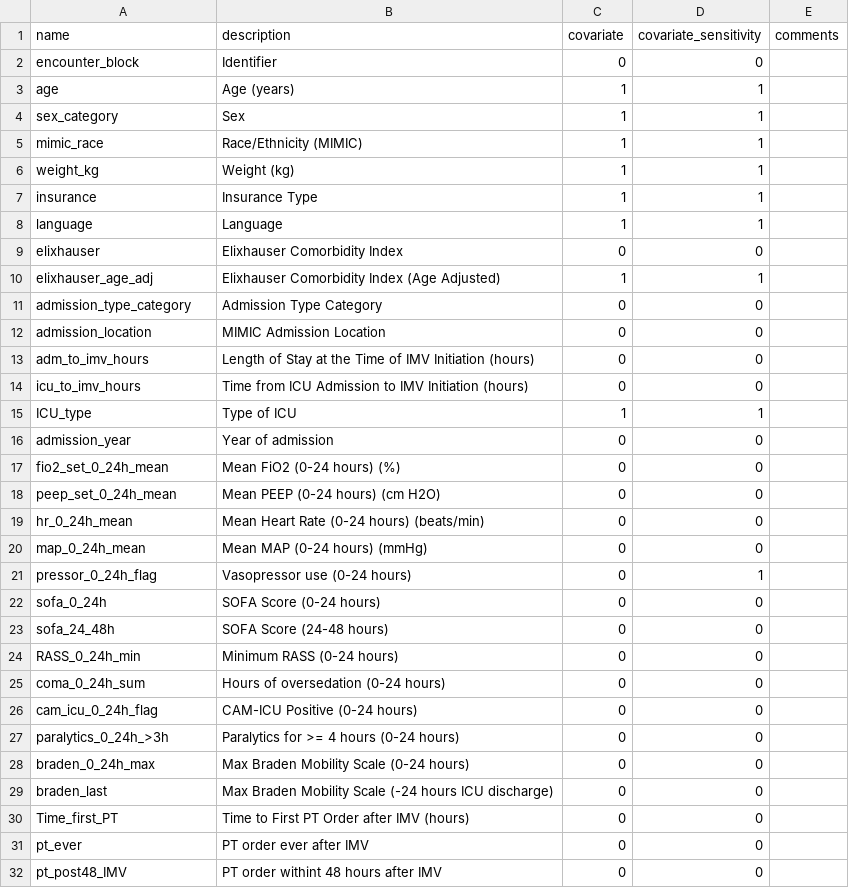
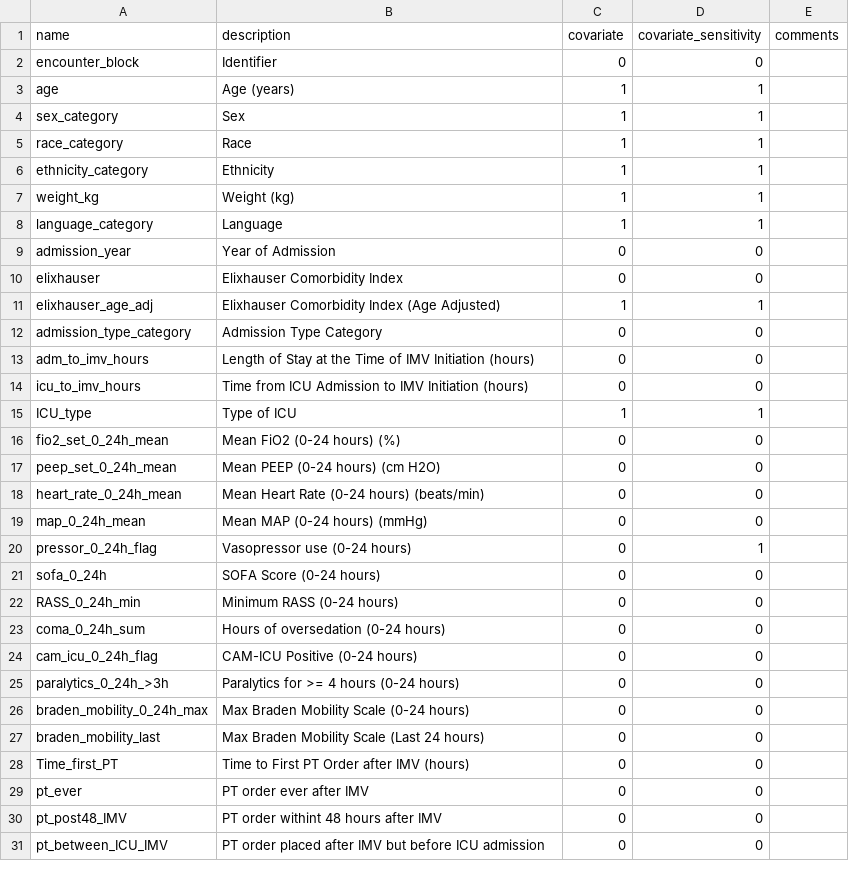
Before and after one commit to rottaro/CLIF-pt-consult-order-tte, a CSV file: config/column_def.csv, drawn as a sheet; only a part is shown; the shorter side is filled out with more unchanged rows; the diff covers the shown part only.

Commit message:
Major update to use data ONLY from CLIF directly without relying on the CLIF Eligibilty for Mobilization output.

```diff
--- a/config/column_def.csv
+++ b/config/column_def.csv
@@ -4,6 +4,7 @@ age,Age (years),1,1,
 sex_category,Sex,1,1,
-mimic_race,Race/Ethnicity (MIMIC),1,1,
+race_category,Race,1,1,
+ethnicity_category,Ethnicity,1,1,
 weight_kg,Weight (kg),1,1,
-insurance,Insurance Type,1,1,
-language,Language,1,1,
+language_category,Language,1,1,
+admission_year,Year of Admission,0,0,
 elixhauser,Elixhauser Comorbidity Index,0,0,
@@ -11,3 +12,2 @@ elixhauser_age_adj,Elixhauser Comorbidity Index (Age Adjusted),1,1,
 admission_type_category,Admission Type Category,0,0,
-admission_location,MIMIC Admission Location,0,0,
 adm_to_imv_hours,Length of Stay at the Time of IMV Initiation (hours),0,0,
@@ -15,6 +15,5 @@ icu_to_imv_hours,Time from ICU Admission to IMV Initiation (hours),0,0,
 ICU_type,Type of ICU,1,1,
-admission_year,Year of admission,0,0,
 fio2_set_0_24h_mean,Mean FiO2 (0-24 hours) (%),0,0,
 peep_set_0_24h_mean,Mean PEEP (0-24 hours) (cm H2O),0,0,
-hr_0_24h_mean,Mean Heart Rate (0-24 hours) (beats/min),0,0,
+heart_rate_0_24h_mean,Mean Heart Rate (0-24 hours) (beats/min),0,0,
 map_0_24h_mean,Mean MAP (0-24 hours) (mmHg),0,0,
@@ -22,3 +21,2 @@ pressor_0_24h_flag,Vasopressor use (0-24 hours),0,1,
 sofa_0_24h,SOFA Score (0-24 hours),0,0,
-sofa_24_48h,SOFA Score (24-48 hours),0,0,
 RASS_0_24h_min,Minimum RASS (0-24 hours),0,0,
@@ -27,4 +25,4 @@ cam_icu_0_24h_flag,CAM-ICU Positive (0-24 hours),0,0,
 paralytics_0_24h_>3h,Paralytics for >= 4 hours (0-24 hours),0,0,
-braden_0_24h_max,Max Braden Mobility Scale (0-24 hours),0,0,
-braden_last,Max Braden Mobility Scale (-24 hours ICU discharge),0,0,
+braden_mobility_0_24h_max,Max Braden Mobility Scale (0-24 hours),0,0,
+braden_mobility_last,Max Braden Mobility Scale (Last 24 hours),0,0,
 Time_first_PT,Time to First PT Order after IMV (hours),0,0,
```
Also changed, not shown: 1 removed row elsewhere in this file, 16 other files.
